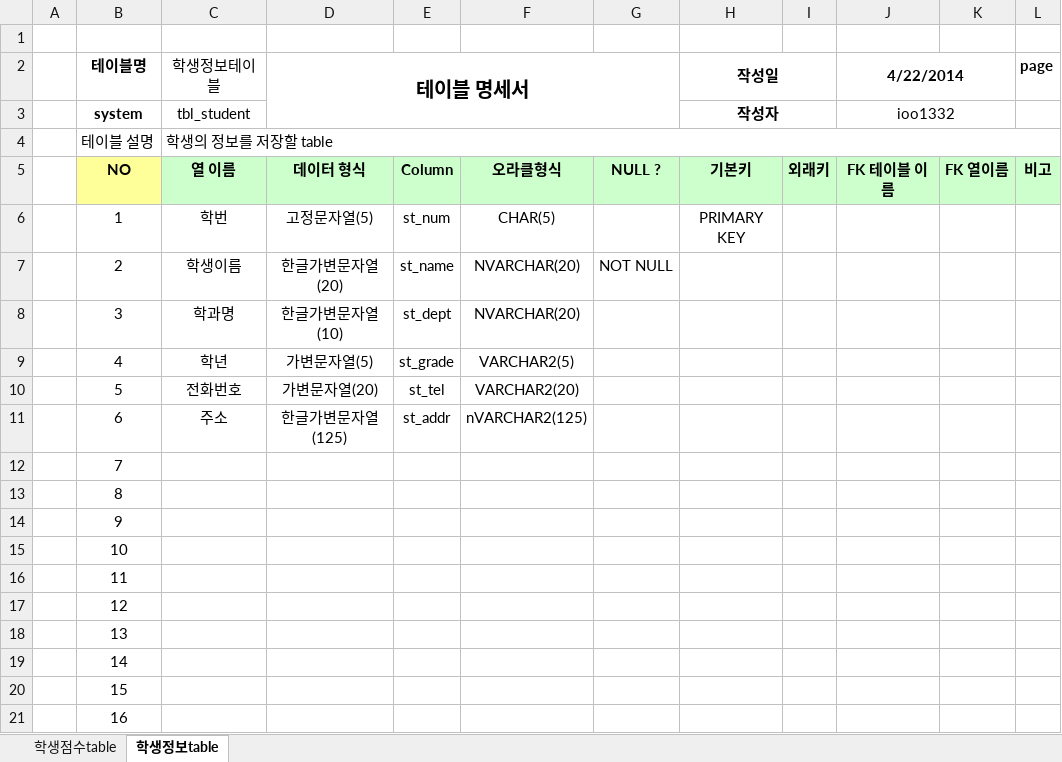
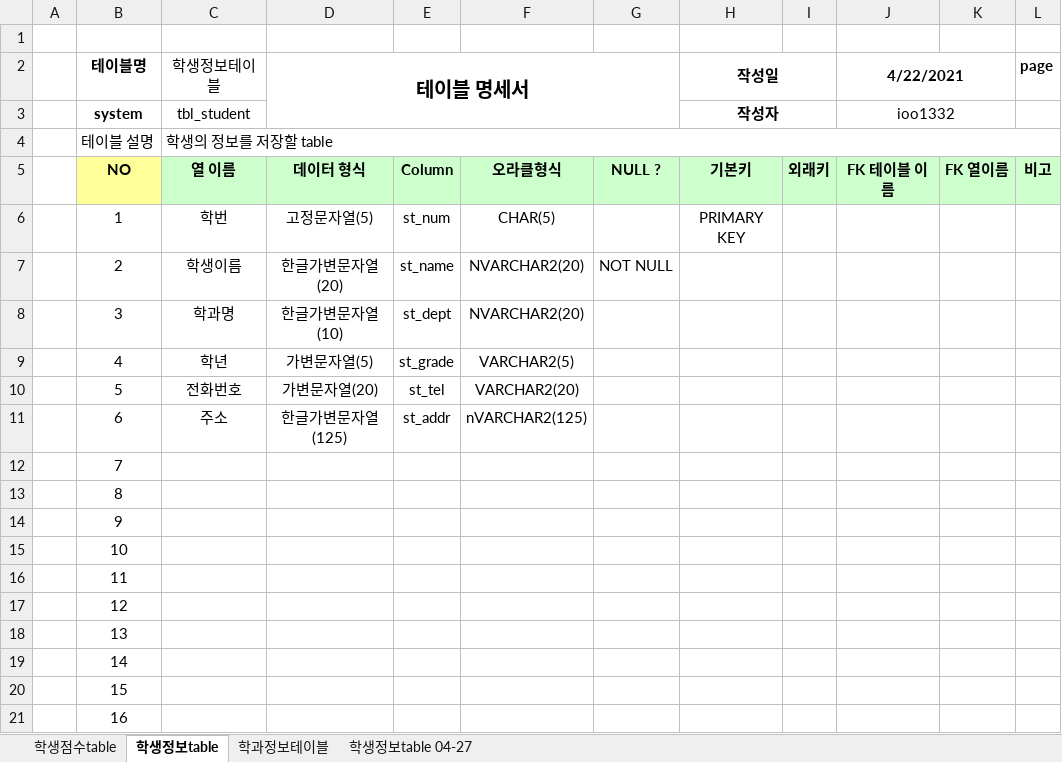
Before and after one commit to ioo1332/Biz_403_2021_04_DBMS, an Excel workbook: 학사관리_샘플데이터/학사관리-테이블명세04-26.xlsx, sheet 학생정보table, drawn as a sheet; values as stored, in another font and other column widths than the file's, no borders; the diff names each change by its address in the sheet, - before the commit and + after, or states it on an @@ line.

```diff
--- a/학사관리_샘플데이터/학사관리-테이블명세04-26.xlsx (sheet 학생정보table)
+++ b/학사관리_샘플데이터/학사관리-테이블명세04-26.xlsx (sheet 학생정보table)
+sheet tab: 학과정보테이블
+sheet tab: 학생정보table 04-27
-J2: 4/22/2014
+J2: 4/22/2021
-F7:F8: NVARCHAR(20)
+F7:F8: NVARCHAR2(20)
```
Also changed, not shown: sheet 학생점수table, 학사관리_샘플데이터/샘플-데이터-제1정규화(.xlsx, 2 other files.
